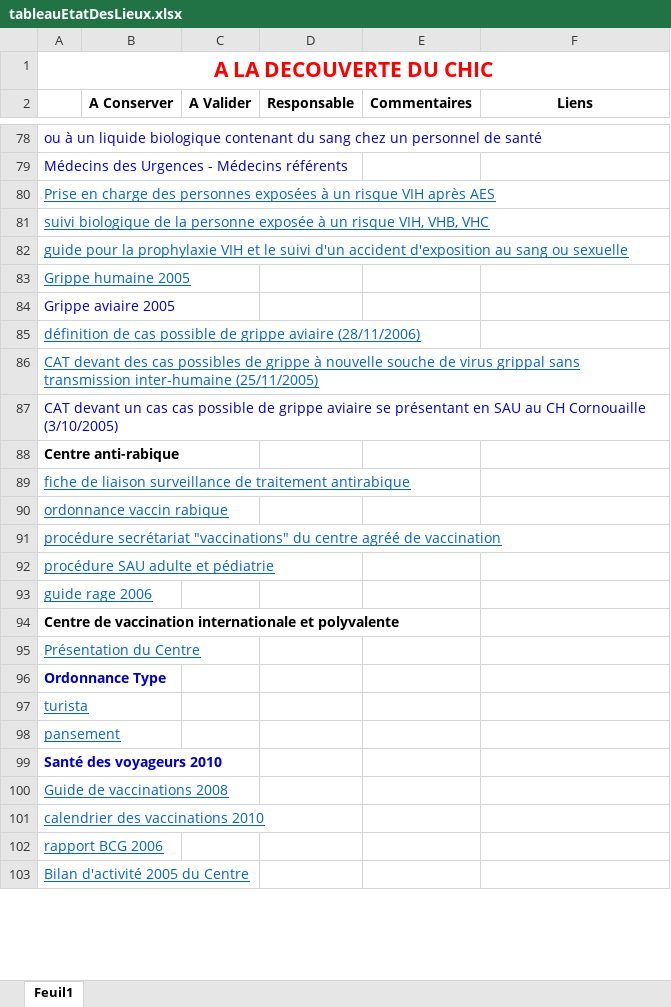
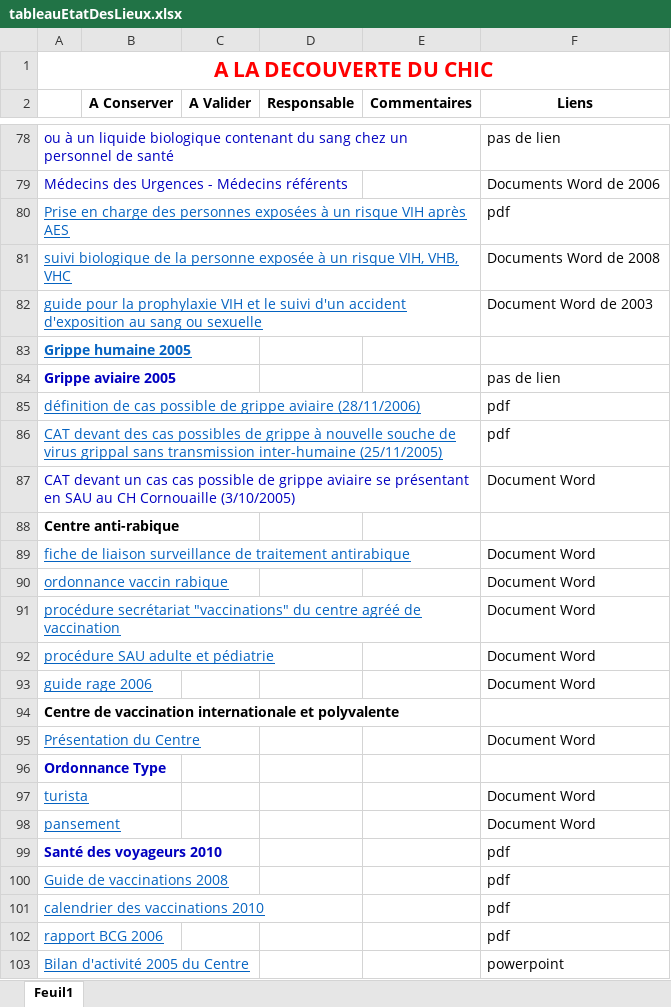
Before and after one commit to yannickbiheul/IntranetChic, an Excel workbook: tableauEtatDesLieux.xlsx, sheet Feuil1, drawn as a sheet; only a part is shown, gaps mark what is left out; values as stored, in another font and other column widths than the file's, no borders; charts and pictures not drawn; the diff covers the shown part only; the diff names each change by its address in the sheet, - before the commit and + after, or states it on an @@ line.

```diff
--- a/tableauEtatDesLieux.xlsx (sheet Feuil1)
+++ b/tableauEtatDesLieux.xlsx (sheet Feuil1)
-F78 (Liens): (empty)
+F78 (Liens): pas de lien
-F79 (Liens): (empty)
+F79 (Liens): Documents Word de 2006
-F80 (Liens): (empty)
+F80 (Liens): pdf
-F81 (Liens): (empty)
+F81 (Liens): Documents Word de 2008
-F82 (Liens): (empty)
+F82 (Liens): Document Word de 2003
-A83:A84 bold: off
+A83:A84 bold: on
-F84 (Liens): (empty)
+F84 (Liens): pas de lien
-F85:F86 (Liens): (empty)
+F85:F86 (Liens): pdf
-F87 (Liens): (empty)
+F87 (Liens): Document Word
-F89:F93 (Liens): (empty)
+F89:F93 (Liens): Document Word
-F95 (Liens): (empty)
+F95 (Liens): Document Word
-F97:F98 (Liens): (empty)
+F97:F98 (Liens): Document Word
-F99:F102 (Liens): (empty)
+F99:F102 (Liens): pdf
-F103 (Liens): (empty)
+F103 (Liens): powerpoint
```
Also changed, not shown: 19 added rows, 20 removed rows, 118 edited cells and cell formats elsewhere in this sheet, charts or pictures.
